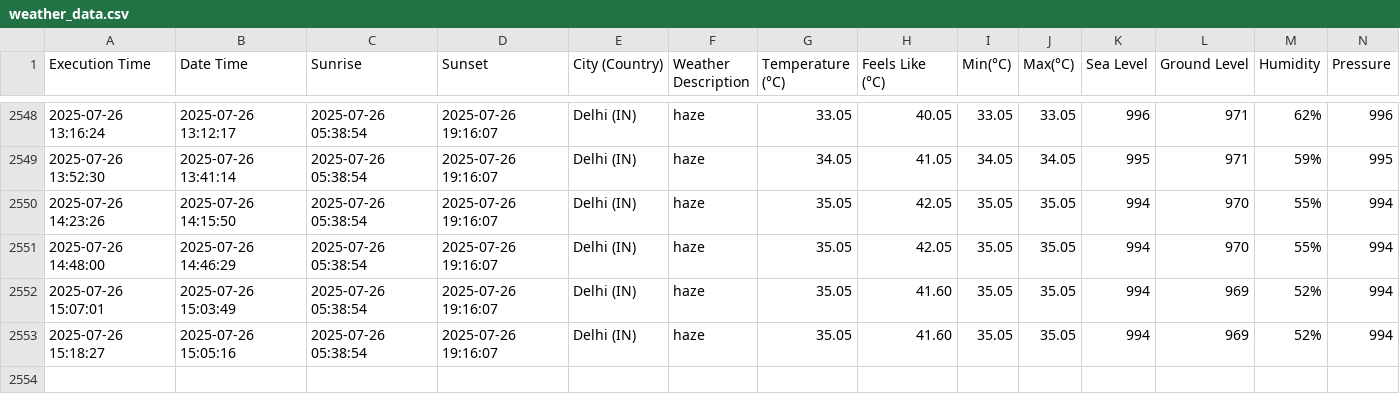
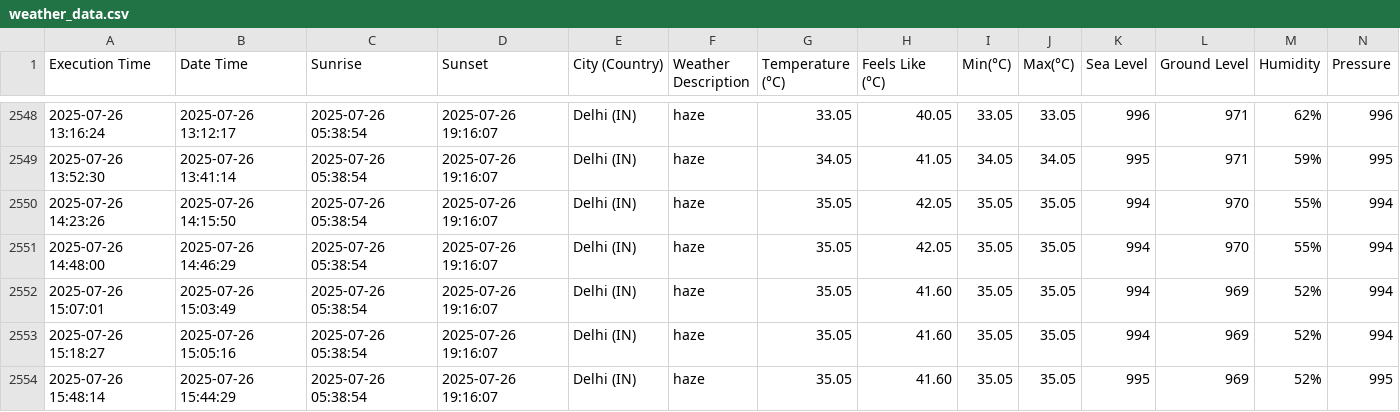
Before and after one commit to harbinder/weather-data, a CSV file: weather_data.csv, drawn as a sheet; only a part is shown, gaps mark what is left out; rows hold the shown columns only; the diff names each change by its address in the sheet, - before the commit and + after, or states it on an @@ line.

```diff
--- a/weather_data.csv
+++ b/weather_data.csv
+row 2554: 2025-07-26 15:48:14 | 2025-07-26 15:44:29 | 2025-07-26 05:38:54 | 2025-07-26 19:16:07 | Delhi (IN) | haze | 35.05 | 41.60 | 35.05 | 35.05 | 995 | 969 | 52% | 995
```
